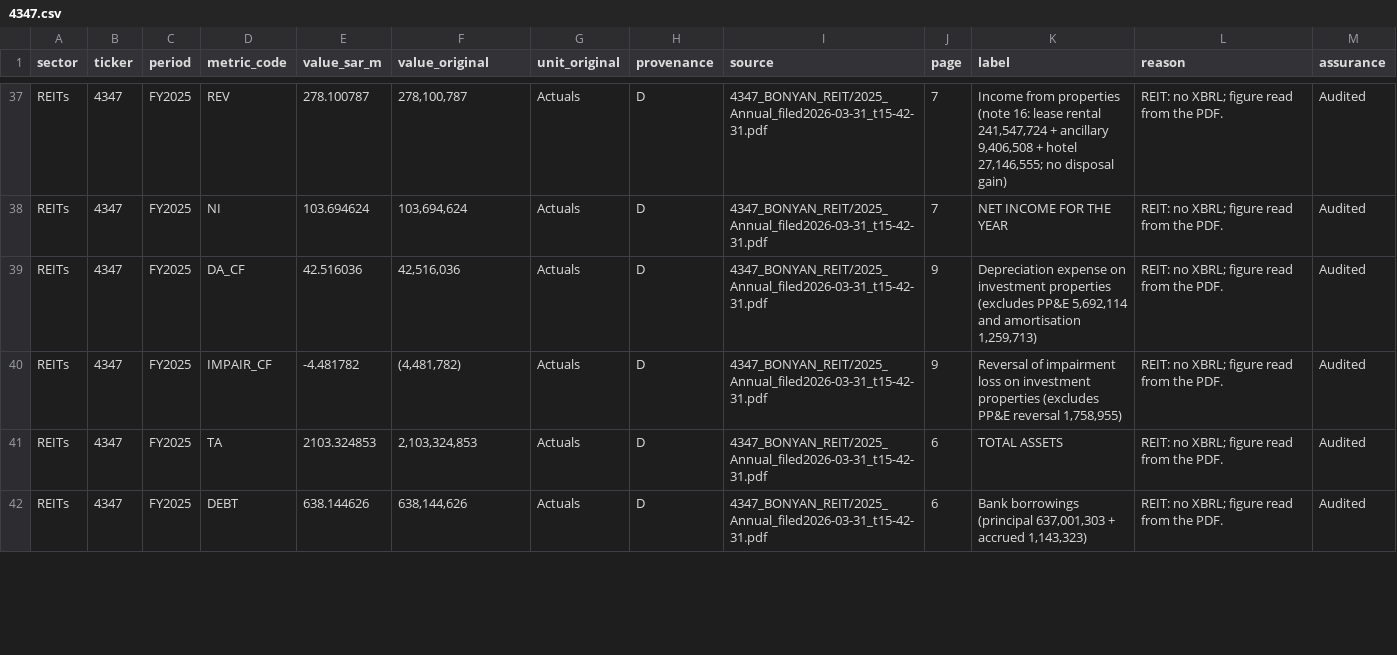
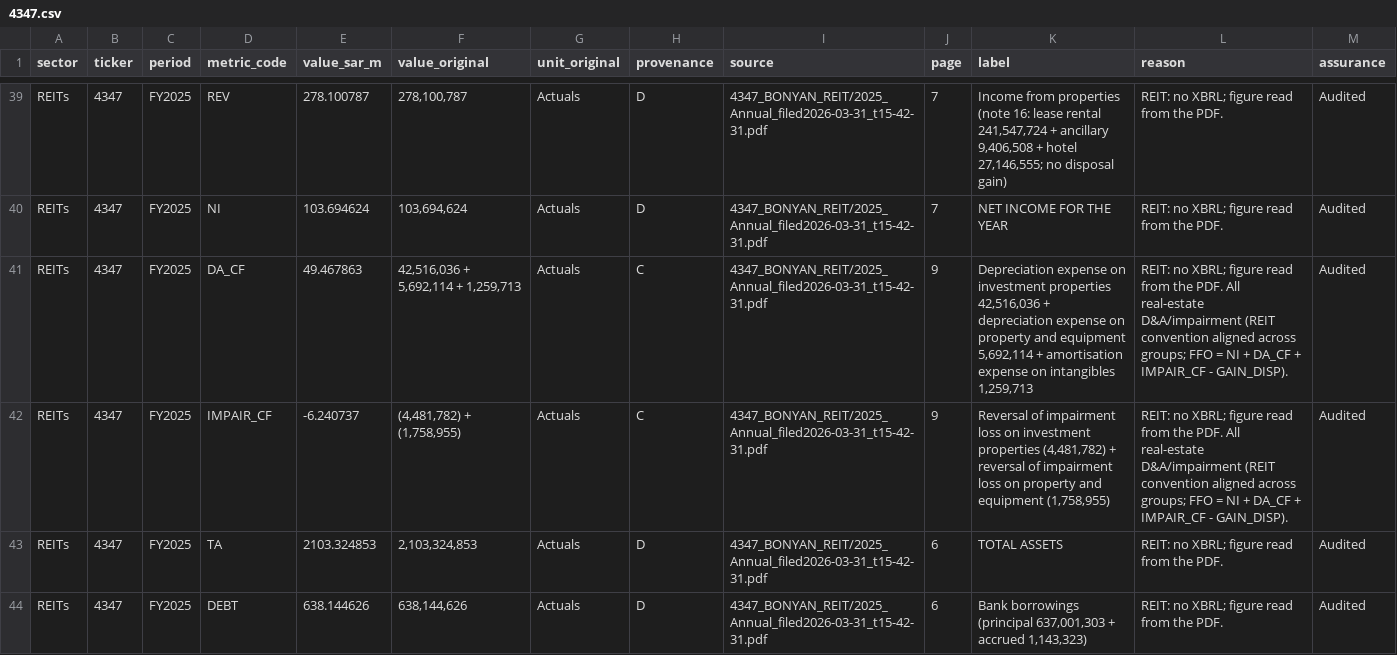
Before and after one commit to KhalidAba94/Test, a CSV file: sector-analysis/sets/seven/data/overrides_parts/4347.csv, drawn as a sheet; only a part is shown, gaps mark what is left out; the diff covers the shown part only.

```diff
--- a/sector-analysis/sets/seven/data/overrides_parts/4347.csv
+++ b/sector-analysis/sets/seven/data/overrides_parts/4347.csv
@@ -38,4 +40,4 @@ REITs,4347,FY2025,REV,278.100787,"278,100,787",Actuals,D,4347_BONYAN_REIT/2025_A
 REITs,4347,FY2025,NI,103.694624,"103,694,624",Actuals,D,4347_BONYAN_REIT/2025_Annual_filed2026-03-31_t15-42-31.pdf,7,NET INCOME FOR THE YEAR,REIT: no XBRL; figure read from the PDF.,Audited
-REITs,4347,FY2025,DA_CF,42.516036,"42,516,036",Actuals,D,4347_BONYAN_REIT/2025_Annual_filed2026-03-31_t15-42-31.pdf,9,"Depreciation expense on investment properties (excludes PP&E 5,692,114 and amortisation 1,259,713)",REIT: no XBRL; figure read from the PDF.,Audited
-REITs,4347,FY2025,IMPAIR_CF,-4.481782,"(4,481,782)",Actuals,D,4347_BONYAN_REIT/2025_Annual_filed2026-03-31_t15-42-31.pdf,9,"Reversal of impairment loss on investment properties (excludes PP&E reversal 1,758,955)",REIT: no XBRL; figure read from the PDF.,Audited
+REITs,4347,FY2025,DA_CF,49.467863,"42,516,036 + 5,692,114 + 1,259,713",Actuals,C,4347_BONYAN_REIT/2025_Annual_filed2026-03-31_t15-42-31.pdf,9,"Depreciation expense on investment properties 42,516,036 + depreciation expense on property and equipment 5,692,114 + amortisation expense on intangibles 1,259,713",REIT: no XBRL; figure read from the PDF. All real-estate D&A/impairment (REIT convention aligned across groups; FFO = NI + DA_CF + IMPAIR_CF - GAIN_DISP).,Audited
+REITs,4347,FY2025,IMPAIR_CF,-6.240737,"(4,481,782) + (1,758,955)",Actuals,C,4347_BONYAN_REIT/2025_Annual_filed2026-03-31_t15-42-31.pdf,9,"Reversal of impairment loss on investment properties (4,481,782) + reversal of impairment loss on property and equipment (1,758,955)",REIT: no XBRL; figure read from the PDF. All real-estate D&A/impairment (REIT convention aligned across groups; FFO = NI + DA_CF + IMPAIR_CF - GAIN_DISP).,Audited
 REITs,4347,FY2025,TA,2103.324853,"2,103,324,853",Actuals,D,4347_BONYAN_REIT/2025_Annual_filed2026-03-31_t15-42-31.pdf,6,TOTAL ASSETS,REIT: no XBRL; figure read from the PDF.,Audited
```
Also changed, not shown: 4 added rows and 32 edited cells elsewhere in this file, sector-analysis/sets/seven/config/metrics.csv, sector-analysis/sets/seven/data/overrides_parts/2287.csv, 13 other files.
